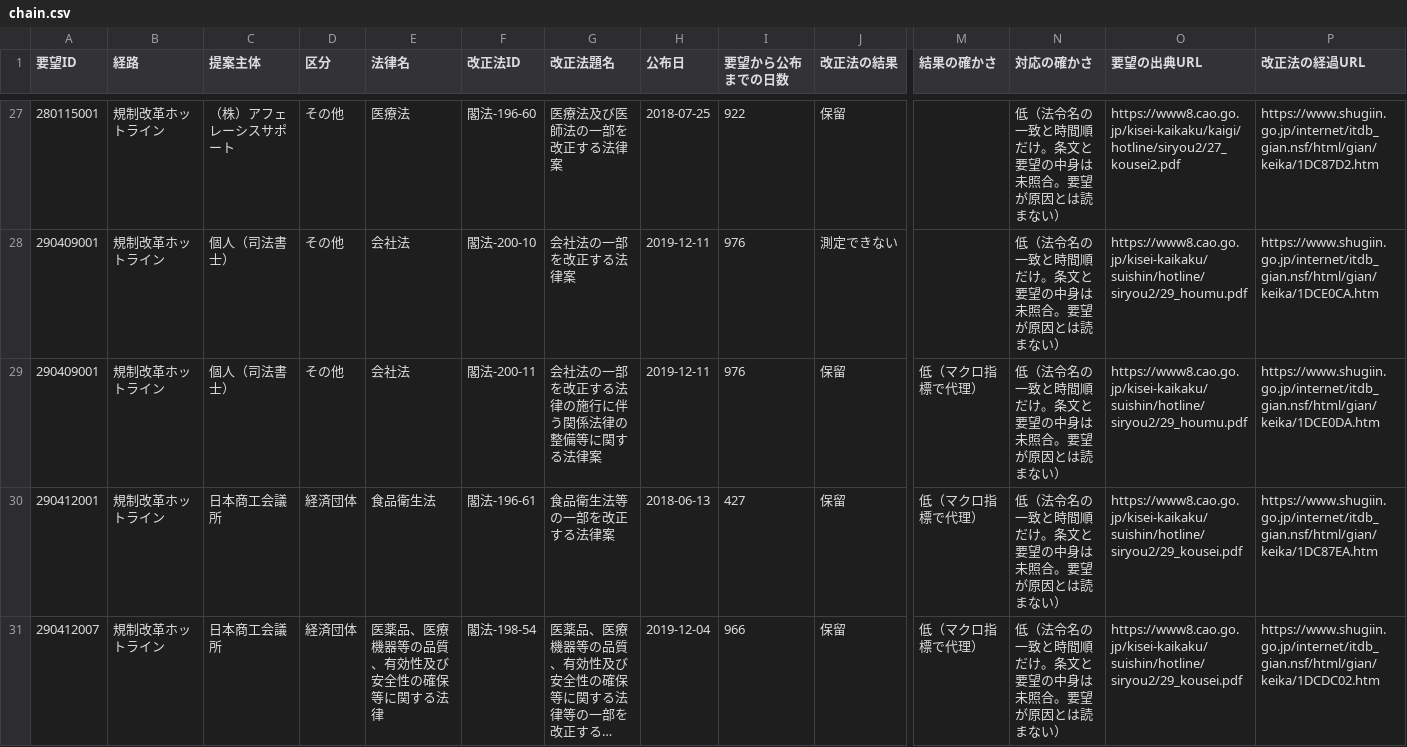
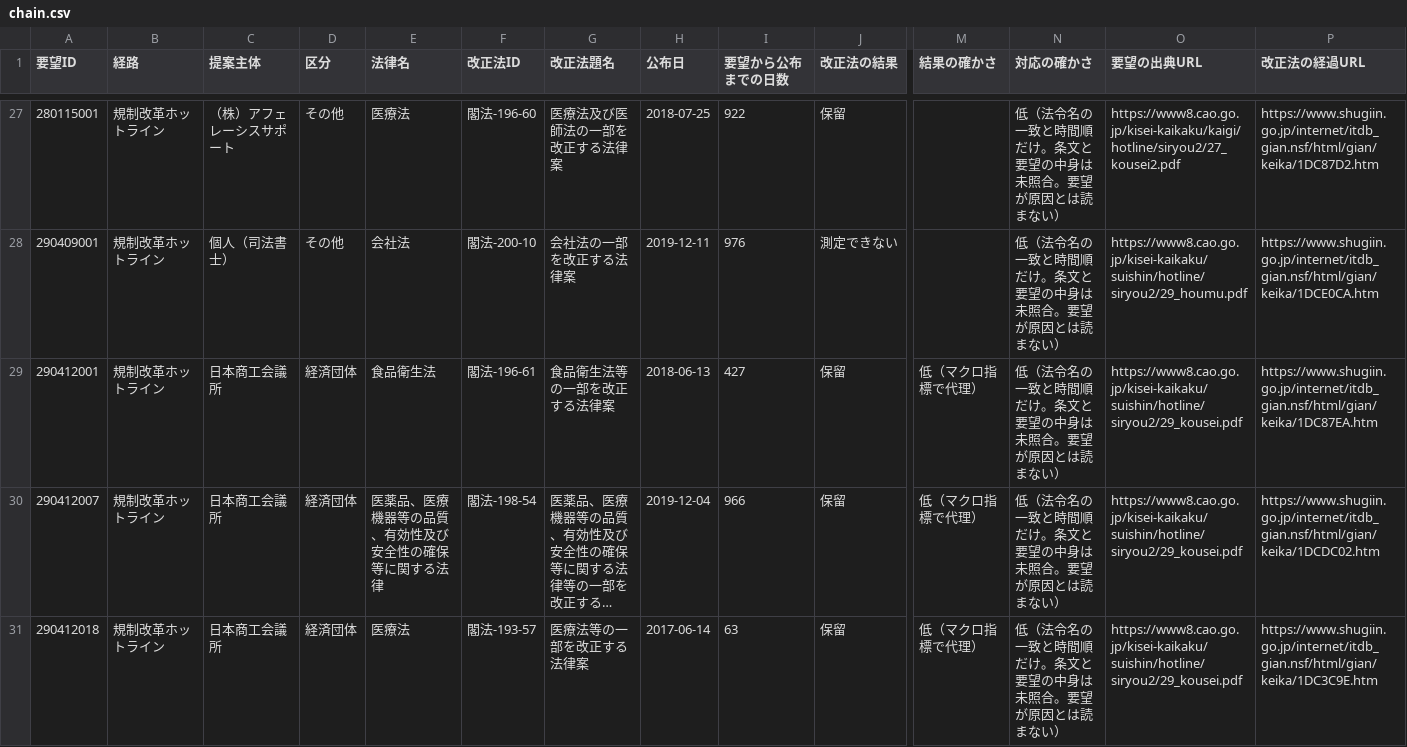
Before and after one commit to nexus-ai-2045/public-interest-lens, a CSV file: data/derived/business-ledger-v1/chain.csv, drawn as a sheet; only a part is shown, gaps mark what is left out; the shorter side is filled out with more unchanged rows; long unchanged cells end in …; rows hold the shown columns only; the diff covers the shown part only; the diff names each change by its address in the sheet, - before the commit and + after, or states it on an @@ line.

```diff
--- a/data/derived/business-ledger-v1/chain.csv
+++ b/data/derived/business-ledger-v1/chain.csv
-row 29: 290409001 | 規制改革ホットライン | 個人（司法書士） | その他 | 会社法 | 閣法-200-11 | 会社法の一部を改正する法律の施行に伴う関係法律の整備等に関する法律案 | 2019-12-11 | 976 | 保留 | 低（マクロ指標で代理） | 低（法令名の一致と時間順だけ。条文と要望の中身は未照合。要望が原因とは読まない） | https://www8.cao.go.jp/kisei-kaikaku/suishin/hotline/siryou2/29_houmu.pdf | https://www.shugiin.go.jp/internet/itdb_gian.nsf/html/gian/keika/1DCE0DA.htm
```
Also changed, not shown: 3 removed rows elsewhere in this file, data/derived/business-ledger-v1/by-proposer.csv, data/derived/business-ledger-v1/requests.csv, 3 other files.
